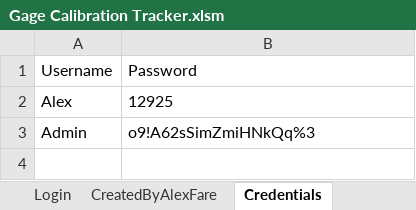
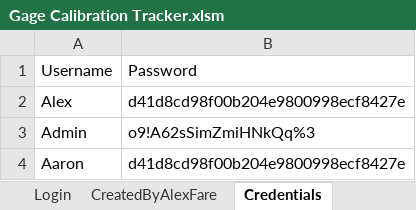
Before and after one commit to alexfare/GageCalibrationTracker, an Excel workbook: Gage Calibration Tracker.xlsm, sheet Credentials, drawn as a sheet; values as stored, in another font and other column widths than the file's, no borders; table styles not drawn; the diff names each change by its address in the sheet, - before the commit and + after, or states it on an @@ line.

```diff
--- a/Gage Calibration Tracker.xlsm (sheet Credentials)
+++ b/Gage Calibration Tracker.xlsm (sheet Credentials)
-B2: 12925
+B2: d41d8cd98f00b204e9800998ecf8427e
+row 4: Aaron | d41d8cd98f00b204e9800998ecf8427e
```
Also changed, not shown: sheet CreatedByAlexFare, 5 other files.
